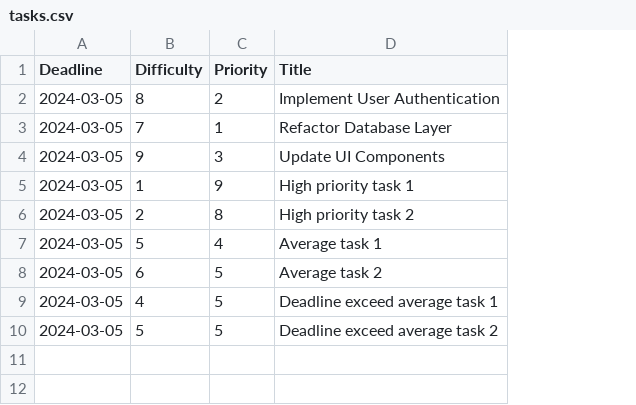
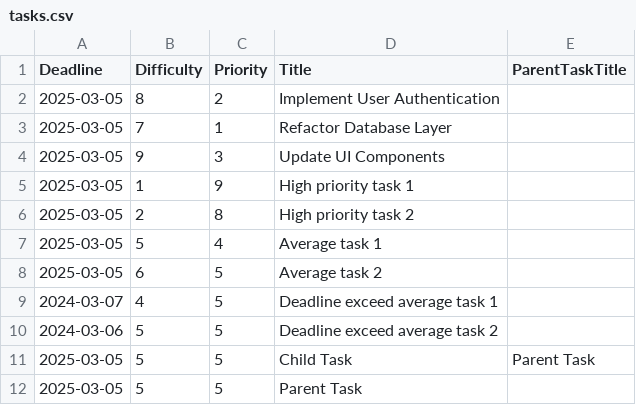
Before and after one commit to hamza-aloglu/GeneticAlgo-GO, a CSV file: examples/schedule/tasks.csv, drawn as a sheet; the diff names each change by its address in the sheet, - before the commit and + after, or states it on an @@ line.

Commit message:
add interdepentend task feature

```diff
--- a/examples/schedule/tasks.csv
+++ b/examples/schedule/tasks.csv
+column E (ParentTaskTitle), empty
-A2:A8 (Deadline): 2024-03-05
+A2:A8 (Deadline): 2025-03-05
-A9 (Deadline): 2024-03-05
+A9 (Deadline): 2024-03-07
-A10 (Deadline): 2024-03-05
+A10 (Deadline): 2024-03-06
+row 11: 2025-03-05 | 5 | 5 | Child Task | Parent Task
+row 12: 2025-03-05 | 5 | 5 | Parent Task
```
Also changed, not shown: 2 other files.
